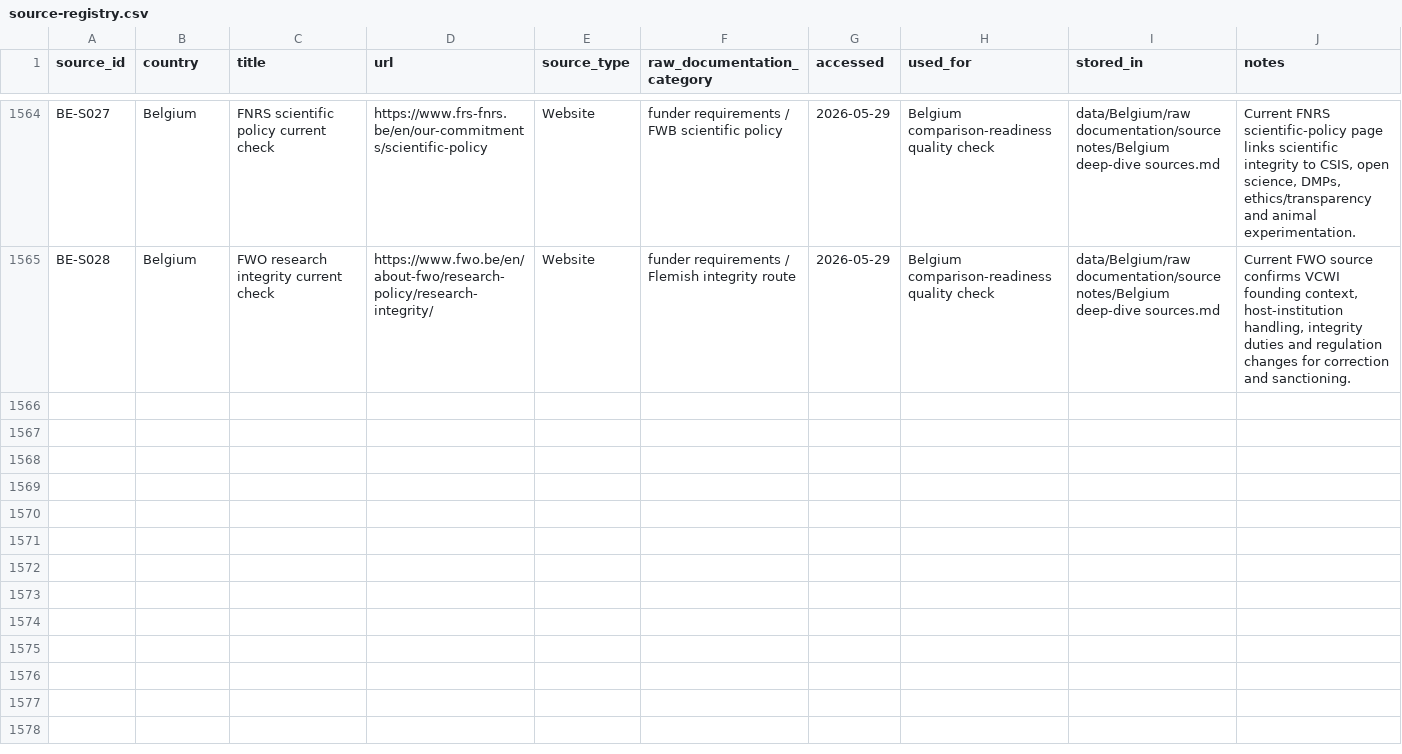
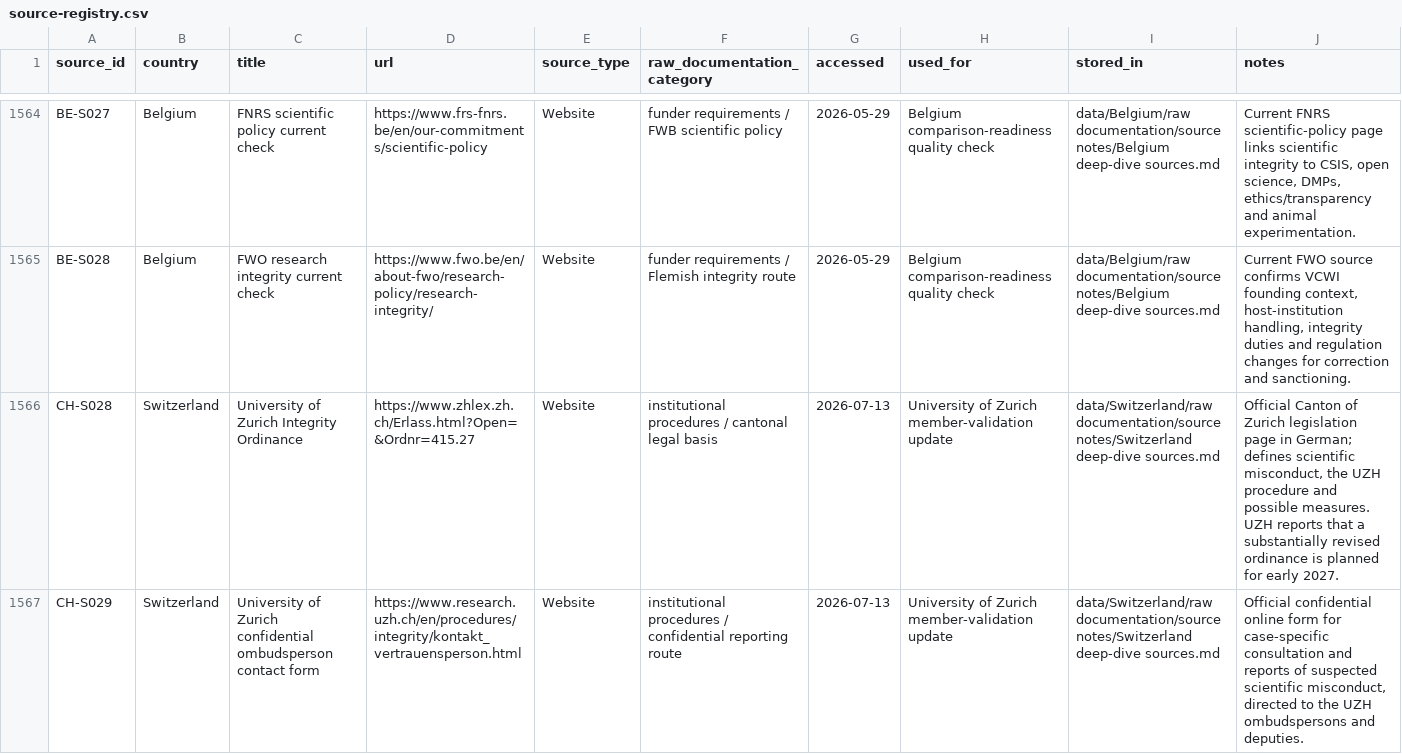
Before and after one commit to LodewijkPet/LERU_map, a CSV file: data/source-registry.csv, drawn as a sheet; only a part is shown, gaps mark what is left out; the diff names each change by its address in the sheet, - before the commit and + after, or states it on an @@ line.

```diff
--- a/data/source-registry.csv
+++ b/data/source-registry.csv
+row 1566: CH-S028 | Switzerland | University of Zurich Integrity Ordinance | https://www.zhlex.zh.ch/Erlass.html?Open=&Ordnr=415.27 | Website | institutional procedures / cantonal legal basis | 2026-07-13 | University of Zurich member-validation update | data/Switzerland/raw documentation/source notes/Switzerland deep-dive sources.md | Official Canton of Zurich legislation page in German; defines scientific misconduct, the UZH procedure and possible measures. UZH reports that a substantially revised ordinance is planned for early 2027.
+row 1567: CH-S029 | Switzerland | University of Zurich confidential ombudsperson contact form | https://www.research.uzh.ch/en/procedures/integrity/kontakt_vertrauensperson.html | Website | institutional procedures / confidential reporting route | 2026-07-13 | University of Zurich member-validation update | data/Switzerland/raw documentation/source notes/Switzerland deep-dive sources.md | Official confidential online form for case-specific consultation and reports of suspected scientific misconduct, directed to the UZH ombudspersons and deputies.
```
Also changed, not shown: data/leru-extraction-log.csv, 7 other files.
